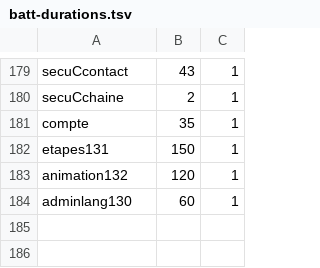
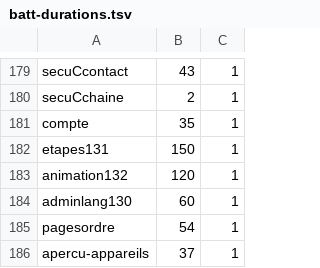
Before and after one commit to Themlaw/portfolio-studio, a TSV file: scripts/batt-durations.tsv, drawn as a sheet; only a part is shown, gaps mark what is left out.

Commit message:
batterie : durées des suites pagesordre et apercu-appareils

```diff
--- a/scripts/batt-durations.tsv
+++ b/scripts/batt-durations.tsv
@@ -184 +184,3 @@ animation132	120	1
 adminlang130	60	1
+pagesordre	54	1
+apercu-appareils	37	1
```
